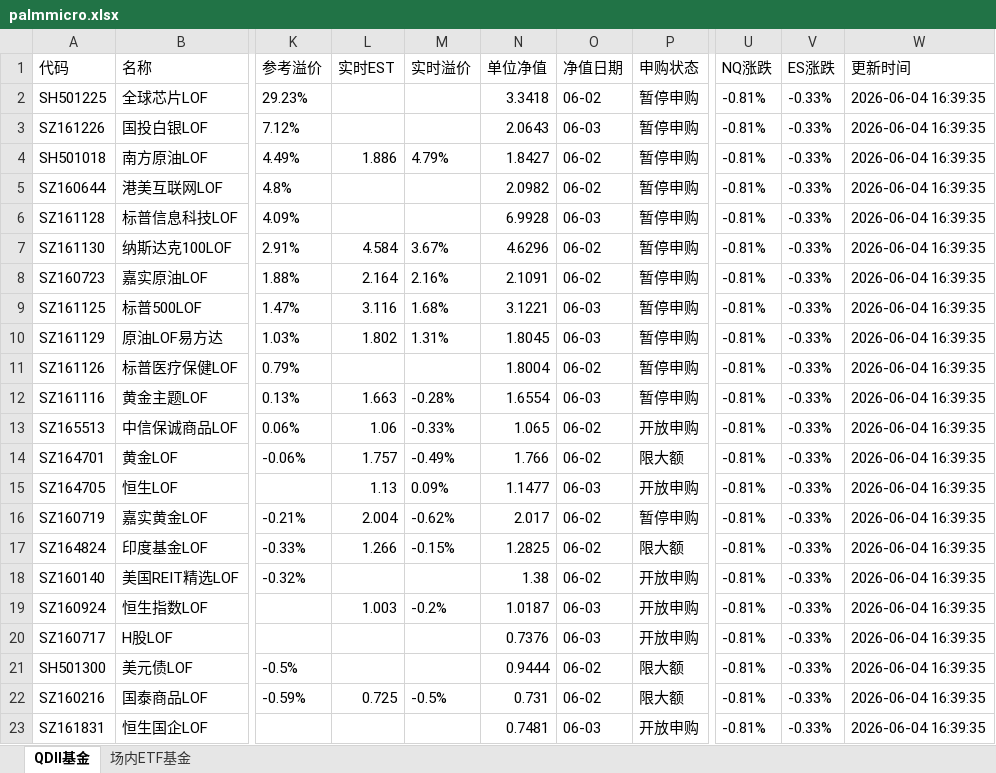
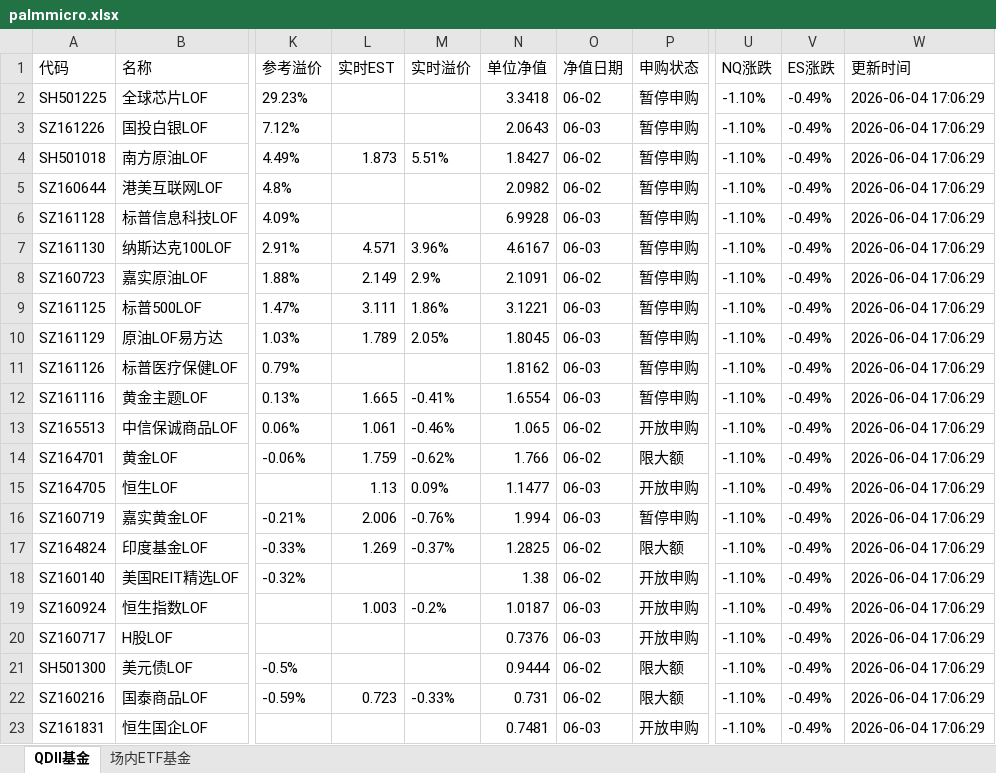
Before and after one commit to codes84/etf-monitor, an Excel workbook: palmmicro.xlsx, sheet QDII基金, drawn as a sheet; only a part is shown, gaps mark what is left out; values as stored, in another font and other column widths than the file's, no borders; the diff covers the shown part only; the diff names each change by its address in the sheet, - before the commit and + after, or states it on an @@ line.

```diff
--- a/palmmicro.xlsx (sheet QDII基金)
+++ b/palmmicro.xlsx (sheet QDII基金)
-U2:U23 (NQ涨跌): -0.81%
+U2:U23 (NQ涨跌): -1.10%
-V2:V23 (ES涨跌): -0.33%
+V2:V23 (ES涨跌): -0.49%
-W2:W23 (更新时间): 2026-06-04 16:39:35
+W2:W23 (更新时间): 2026-06-04 17:06:29
-L4 (实时EST): 1.886
+L4 (实时EST): 1.873
-M4 (实时溢价): 4.79%
+M4 (实时溢价): 5.51%
-L7 (实时EST): 4.584
+L7 (实时EST): 4.571
-M7 (实时溢价): 3.67%
+M7 (实时溢价): 3.96%
-N7 (单位净值): 4.6296
+N7 (单位净值): 4.6167
-O7 (净值日期): 06-02
+O7 (净值日期): 06-03
-L8 (实时EST): 2.164
+L8 (实时EST): 2.149
-M8 (实时溢价): 2.16%
+M8 (实时溢价): 2.9%
-L9 (实时EST): 3.116
+L9 (实时EST): 3.111
-M9 (实时溢价): 1.68%
+M9 (实时溢价): 1.86%
-L10 (实时EST): 1.802
+L10 (实时EST): 1.789
-M10 (实时溢价): 1.31%
+M10 (实时溢价): 2.05%
-N11 (单位净值): 1.8004
+N11 (单位净值): 1.8162
-O11 (净值日期): 06-02
+O11 (净值日期): 06-03
-L12 (实时EST): 1.663
+L12 (实时EST): 1.665
-M12 (实时溢价): -0.28%
+M12 (实时溢价): -0.41%
-L13 (实时EST): 1.06
+L13 (实时EST): 1.061
-M13 (实时溢价): -0.33%
+M13 (实时溢价): -0.46%
-L14 (实时EST): 1.757
+L14 (实时EST): 1.759
-M14 (实时溢价): -0.49%
+M14 (实时溢价): -0.62%
-L16 (实时EST): 2.004
+L16 (实时EST): 2.006
-M16 (实时溢价): -0.62%
+M16 (实时溢价): -0.76%
-N16 (单位净值): 2.017
+N16 (单位净值): 1.994
-O16 (净值日期): 06-02
+O16 (净值日期): 06-03
-L17 (实时EST): 1.266
+L17 (实时EST): 1.269
-M17 (实时溢价): -0.15%
+M17 (实时溢价): -0.37%
-L22 (实时EST): 0.725
+L22 (实时EST): 0.723
-M22 (实时溢价): -0.5%
+M22 (实时溢价): -0.33%
```
Also changed, not shown: 42 edited cells elsewhere in this sheet, sheet 场内ETF基金, 1 other file.
